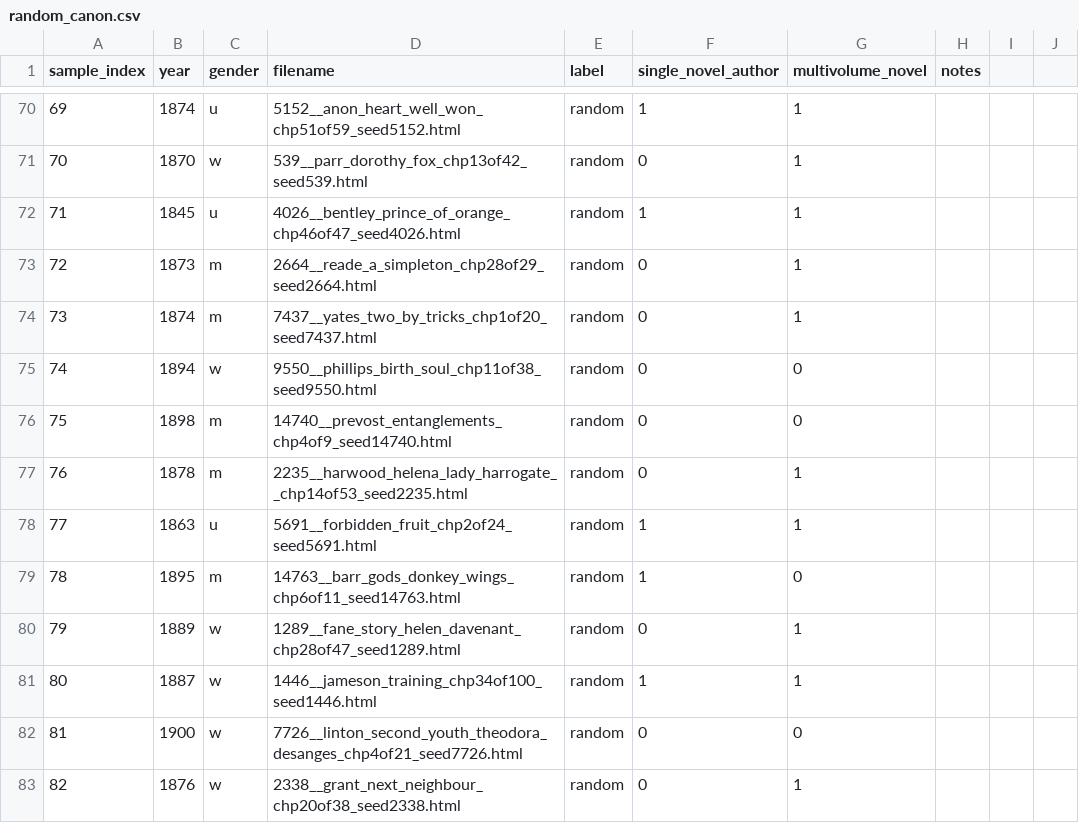
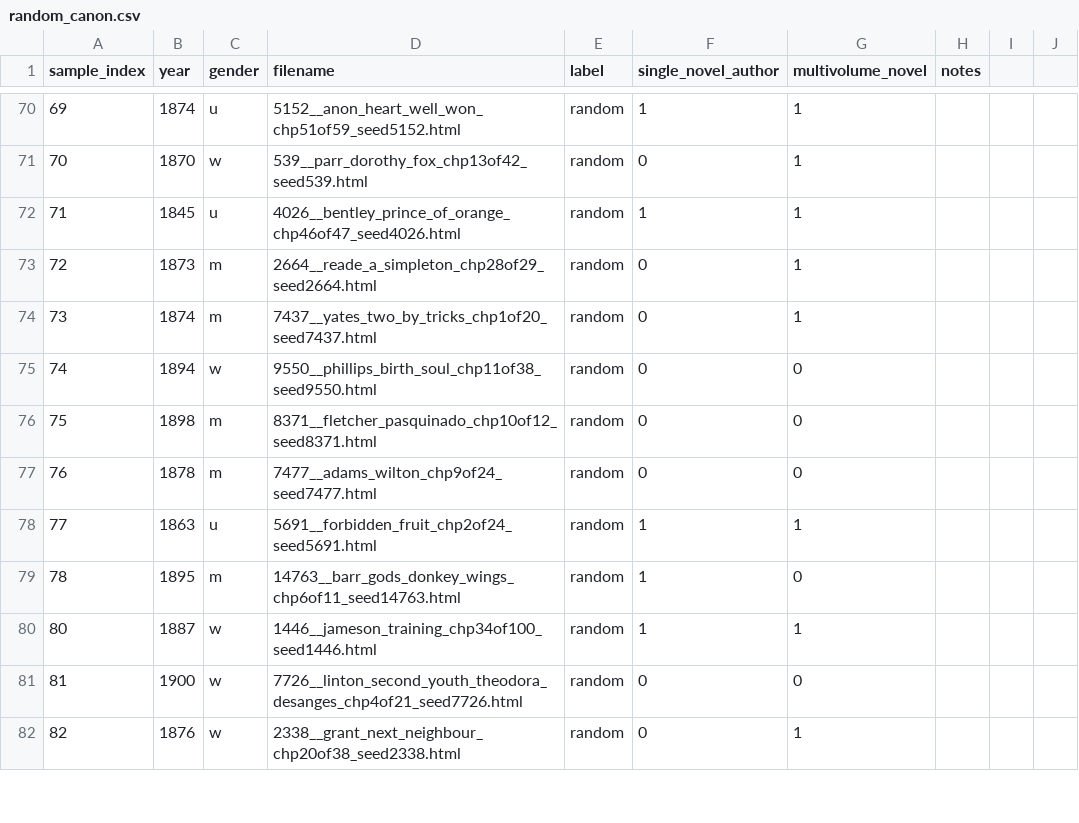
Before and after one commit to ge1789/common-library, a CSV file: random_canon.csv, drawn as a sheet; only a part is shown, gaps mark what is left out; the diff covers the shown part only.

```diff
--- a/random_canon.csv
+++ b/random_canon.csv
@@ -75,7 +75,6 @@ sample_index,year,gender,filename,label,single_novel_author,multivolume_novel,no
 74,1894,w,9550__phillips_birth_soul_chp11of38_seed9550.html,random,0,0,
-75,1898,m,14740__prevost_entanglements_chp4of9_seed14740.html,random,0,0,
-76,1878,m,2235__harwood_helena_lady_harrogate__chp14of53_seed2235.html,random,0,1,
+75,1898,m,8371__fletcher_pasquinado_chp10of12_seed8371.html,random,0,0,
+76,1878,m,7477__adams_wilton_chp9of24_seed7477.html,random,0,0,
 77,1863,u,5691__forbidden_fruit_chp2of24_seed5691.html,random,1,1,
 78,1895,m,14763__barr_gods_donkey_wings_chp6of11_seed14763.html,random,1,0,
-79,1889,w,1289__fane_story_helen_davenant_chp28of47_seed1289.html,random,0,1,
 80,1887,w,1446__jameson_training_chp34of100_seed1446.html,random,1,1,
```
Also changed, not shown: 1 added row and 21 edited cells elsewhere in this file, other_novels.csv.
